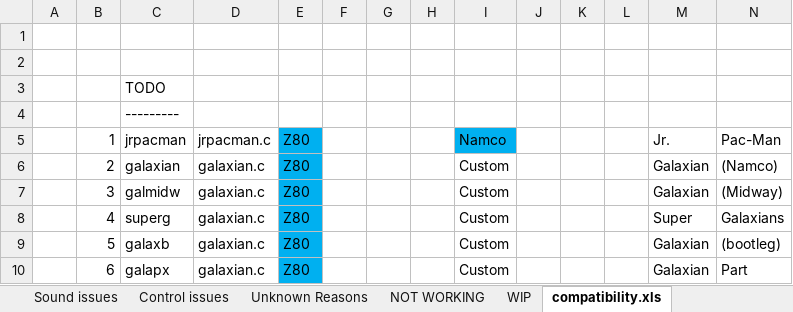
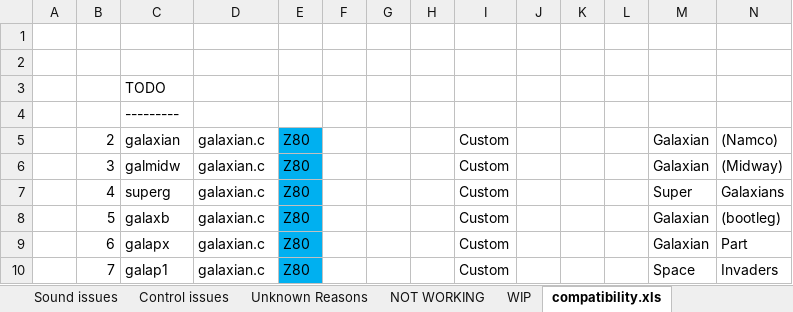
Before and after one commit to georgemoralis/arcadeflex, an Excel workbook: compatibility.xlsx, sheet compatibility.xls, drawn as a sheet; only a part is shown; the shorter side is filled out with more unchanged rows; values as stored, in another font and other column widths than the file's, no borders; rows hold the shown columns only; the diff names each change by its address in the sheet, - before the commit and + after, or states it on an @@ line.

Commit message:
added working jrpacman driver

```diff
--- a/compatibility.xlsx (sheet compatibility.xls)
+++ b/compatibility.xlsx (sheet compatibility.xls)
-row 5:  | 1 | jrpacman | jrpacman.c | Z80 |  |  |  | Namco |  |  |  | Jr. | Pac-Man
```
Also changed, not shown: sheet Fully Playable, sheet status, 6 other files.
